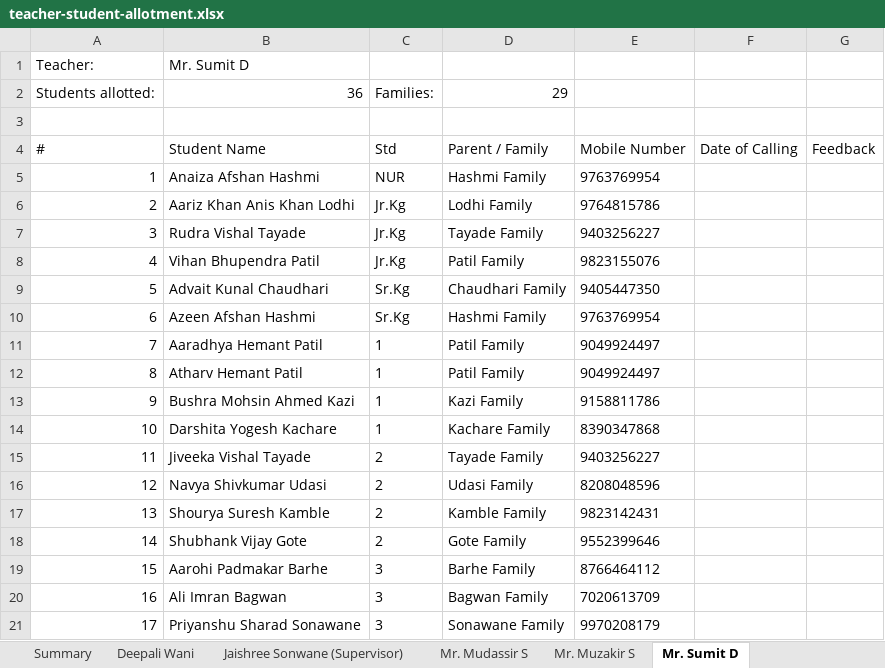
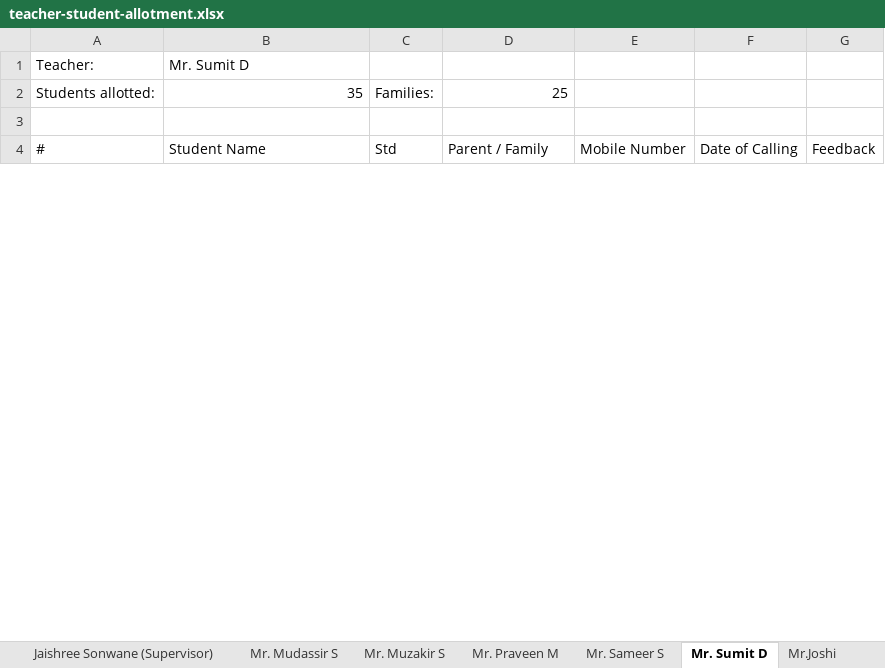
Before and after one commit to carohitai/worldschool-crm, an Excel workbook: exports/teacher-student-allotment/teacher-student-allotment.xlsx, sheet Mr. Sumit D, drawn as a sheet; only a part is shown; values as stored, in another font and other column widths than the file's, no borders; removed rows and columns are numbered as before the commit, all else as after; the diff covers the shown part only; the diff names each change by its address in the sheet, - before the commit and + after, or states it on an @@ line.

```diff
--- a/exports/teacher-student-allotment/teacher-student-allotment.xlsx (sheet Mr. Sumit D)
+++ b/exports/teacher-student-allotment/teacher-student-allotment.xlsx (sheet Mr. Sumit D)
+sheet tab: Mr. Praveen M
+sheet tab: Mr.Joshi
-row 2: Students allotted: | 36 | Families: | 29
+row 2: Students allotted: | 35 | Families: | 25
-row 5: 1 | Anaiza Afshan Hashmi | NUR | Hashmi Family | 9763769954
-row 6: 2 | Aariz Khan Anis Khan Lodhi | Jr.Kg | Lodhi Family | 9764815786
-row 7: 3 | Rudra Vishal Tayade | Jr.Kg | Tayade Family | 9403256227
-row 8: 4 | Vihan Bhupendra Patil | Jr.Kg | Patil Family | 9823155076
-row 9: 5 | Advait Kunal Chaudhari | Sr.Kg | Chaudhari Family | 9405447350
-row 10: 6 | Azeen Afshan Hashmi | Sr.Kg | Hashmi Family | 9763769954
-row 11: 7 | Aaradhya Hemant Patil | 1 | Patil Family | 9049924497
-row 12: 8 | Atharv Hemant Patil | 1 | Patil Family | 9049924497
-row 13: 9 | Bushra Mohsin Ahmed Kazi | 1 | Kazi Family | 9158811786
-row 14: 10 | Darshita Yogesh Kachare | 1 | Kachare Family | 8390347868
-row 15: 11 | Jiveeka Vishal Tayade | 2 | Tayade Family | 9403256227
-row 16: 12 | Navya Shivkumar Udasi | 2 | Udasi Family | 8208048596
-row 17: 13 | Shourya Suresh Kamble | 2 | Kamble Family | 9823142431
-row 18: 14 | Shubhank Vijay Gote | 2 | Gote Family | 9552399646
-row 19: 15 | Aarohi Padmakar Barhe | 3 | Barhe Family | 8766464112
-row 20: 16 | Ali Imran Bagwan | 3 | Bagwan Family | 7020613709
-row 21: 17 | Priyanshu Sharad Sonawane | 3 | Sonawane Family | 9970208179
```
Also changed, not shown: 33 added rows, 17 removed rows, 2 edited cells and row numbers in column A elsewhere in this sheet, sheet All Allotments, sheet Mr. Mudassir S, sheet Mr. Muzakir S, sheet Ms. Sharda S, sheet Ms. Yamini W, sheet Ms. Sunita K, 15 more sheets, other sheet tabs, 3 other files.
